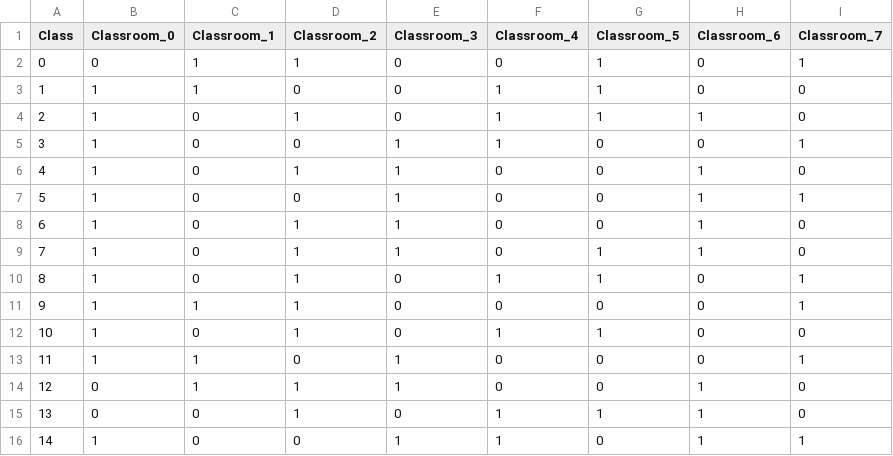
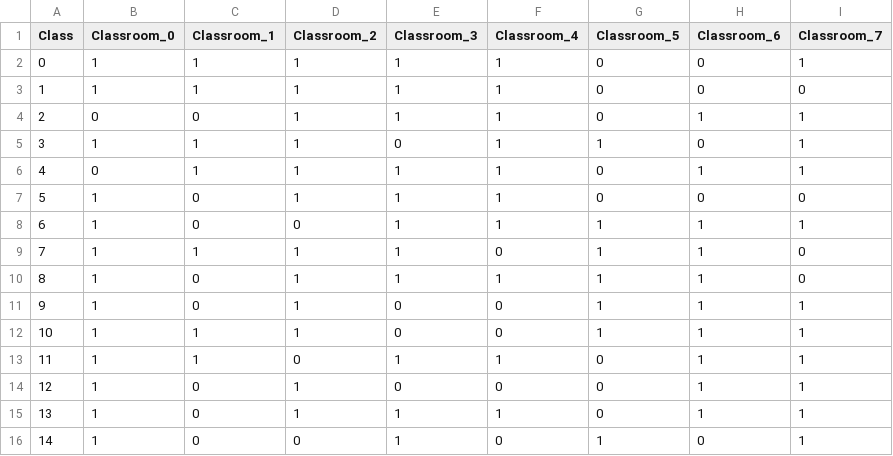
Before and after one commit to DevinWaz/OptProject, a CSV file: Data/Complex/25/25subjectClassrooms.csv, drawn as a sheet.

```diff
--- a/Data/Complex/25/25subjectClassrooms.csv
+++ b/Data/Complex/25/25subjectClassrooms.csv
@@ -1,16 +1,16 @@
 Class,Classroom_0,Classroom_1,Classroom_2,Classroom_3,Classroom_4,Classroom_5,Classroom_6,Classroom_7
-0,0,1,1,0,0,1,0,1
-1,1,1,0,0,1,1,0,0
-2,1,0,1,0,1,1,1,0
-3,1,0,0,1,1,0,0,1
-4,1,0,1,1,0,0,1,0
-5,1,0,0,1,0,0,1,1
-6,1,0,1,1,0,0,1,0
-7,1,0,1,1,0,1,1,0
-8,1,0,1,0,1,1,0,1
-9,1,1,1,0,0,0,0,1
-10,1,0,1,0,1,1,0,0
-11,1,1,0,1,0,0,0,1
-12,0,1,1,1,0,0,1,0
-13,0,0,1,0,1,1,1,0
-14,1,0,0,1,1,0,1,1
+0,1,1,1,1,1,0,0,1
+1,1,1,1,1,1,0,0,0
+2,0,0,1,1,1,0,1,1
+3,1,1,1,0,1,1,0,1
+4,0,1,1,1,1,0,1,1
+5,1,0,1,1,1,0,0,0
+6,1,0,0,1,1,1,1,1
+7,1,1,1,1,0,1,1,0
+8,1,0,1,1,1,1,1,0
+9,1,0,1,0,0,1,1,1
+10,1,1,1,0,0,1,1,1
+11,1,1,0,1,1,0,1,1
+12,1,0,1,0,0,0,1,1
+13,1,0,1,1,1,0,1,1
+14,1,0,0,1,0,1,0,1
```
Also changed, not shown: Data/Complex/25/25classPeriods.csv, Data/Complex/25/25studentClasses.csv, 21 other files.
